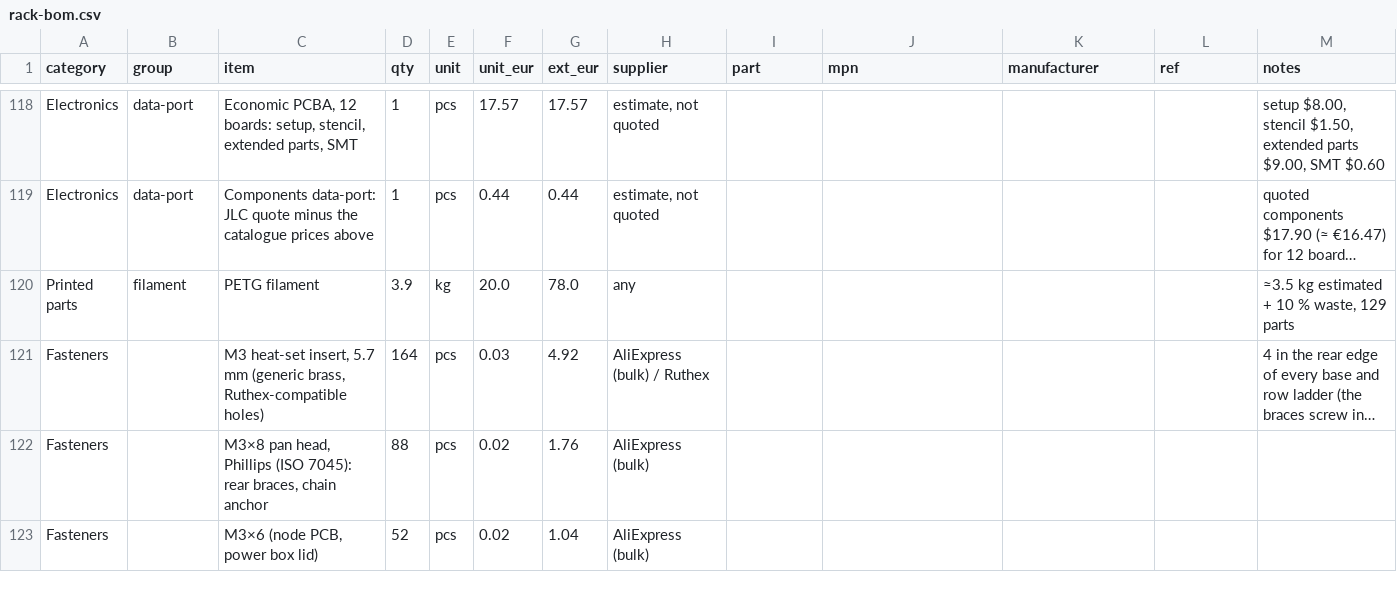
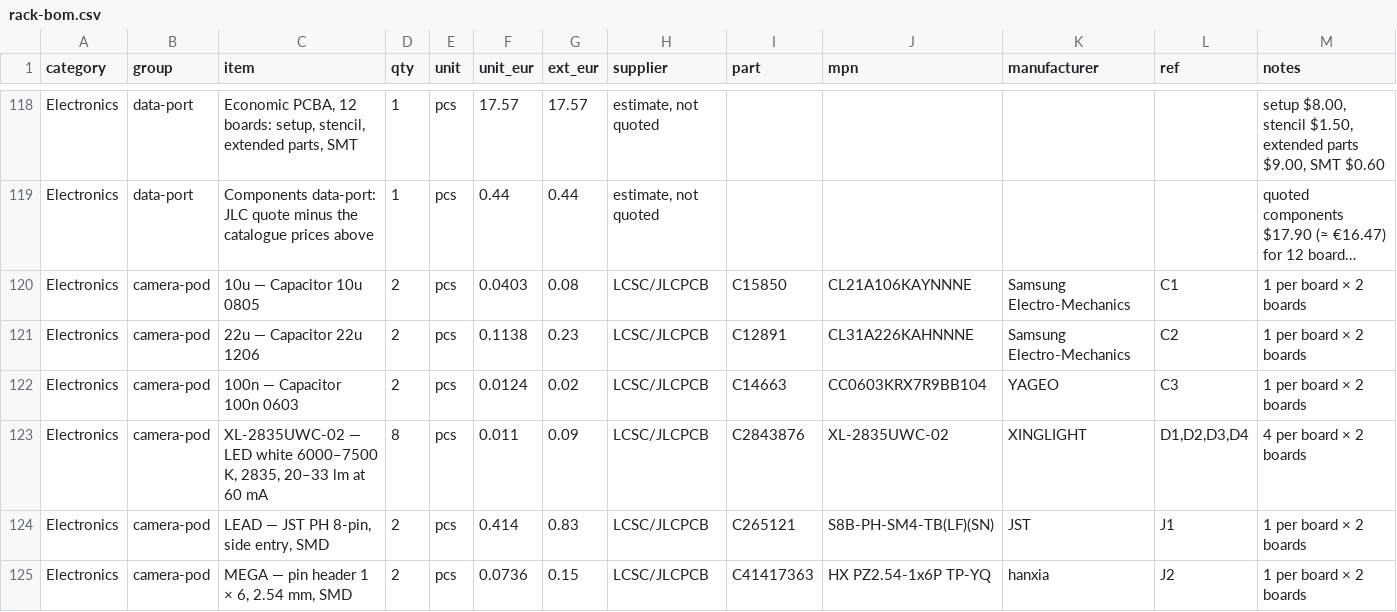
Before and after one commit to kartben/hw-testing-rack, a CSV file: bom/rack-bom.csv, drawn as a sheet; only a part is shown, gaps mark what is left out; the shorter side is filled out with more unchanged rows; long unchanged cells end in …; the diff covers the shown part only; the diff names each change by its address in the sheet, - before the commit and + after, or states it on an @@ line.

```diff
--- a/bom/rack-bom.csv
+++ b/bom/rack-bom.csv
+row 120: Electronics | camera-pod | 10u — Capacitor 10u 0805 | 2 | pcs | 0.0403 | 0.08 | LCSC/JLCPCB | C15850 | CL21A106KAYNNNE | Samsung Electro-Mechanics | C1 | 1 per board × 2 boards
+row 121: Electronics | camera-pod | 22u — Capacitor 22u 1206 | 2 | pcs | 0.1138 | 0.23 | LCSC/JLCPCB | C12891 | CL31A226KAHNNNE | Samsung Electro-Mechanics | C2 | 1 per board × 2 boards
+row 122: Electronics | camera-pod | 100n — Capacitor 100n 0603 | 2 | pcs | 0.0124 | 0.02 | LCSC/JLCPCB | C14663 | CC0603KRX7R9BB104 | YAGEO | C3 | 1 per board × 2 boards
+row 123: Electronics | camera-pod | XL-2835UWC-02 — LED white 6000–7500 K, 2835, 20–33 lm at 60 mA | 8 | pcs | 0.011 | 0.09 | LCSC/JLCPCB | C2843876 | XL-2835UWC-02 | XINGLIGHT | D1,D2,D3,D4 | 4 per board × 2 boards
+row 124: Electronics | camera-pod | LEAD — JST PH 8-pin, side entry, SMD | 2 | pcs | 0.414 | 0.83 | LCSC/JLCPCB | C265121 | S8B-PH-SM4-TB(LF)(SN) | JST | J1 | 1 per board × 2 boards
+row 125: Electronics | camera-pod | MEGA — pin header 1 × 6, 2.54 mm, SMD | 2 | pcs | 0.0736 | 0.15 | LCSC/JLCPCB | C41417363 | HX PZ2.54-1x6P TP-YQ | hanxia | J2 | 1 per board × 2 boards
```
Also changed, not shown: 6 added rows, 1 removed row and 3 edited cells elsewhere in this file, 24 other files.
